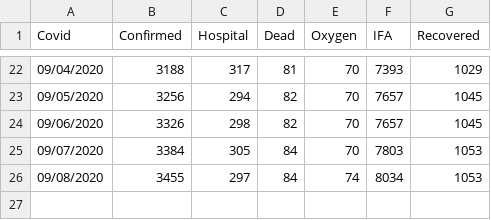
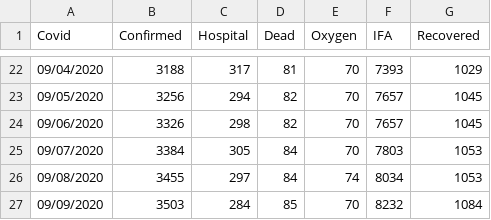
Before and after one commit to tkobetsprismhr/covid-19-if, a CSV file: data.csv, drawn as a sheet; only a part is shown, gaps mark what is left out; the diff names each change by its address in the sheet, - before the commit and + after, or states it on an @@ line.

Commit message:
Update data.csv

```diff
--- a/data.csv
+++ b/data.csv
+row 27: 09/09/2020 | 3503 | 284 | 85 | 70 | 8232 | 1084
```
